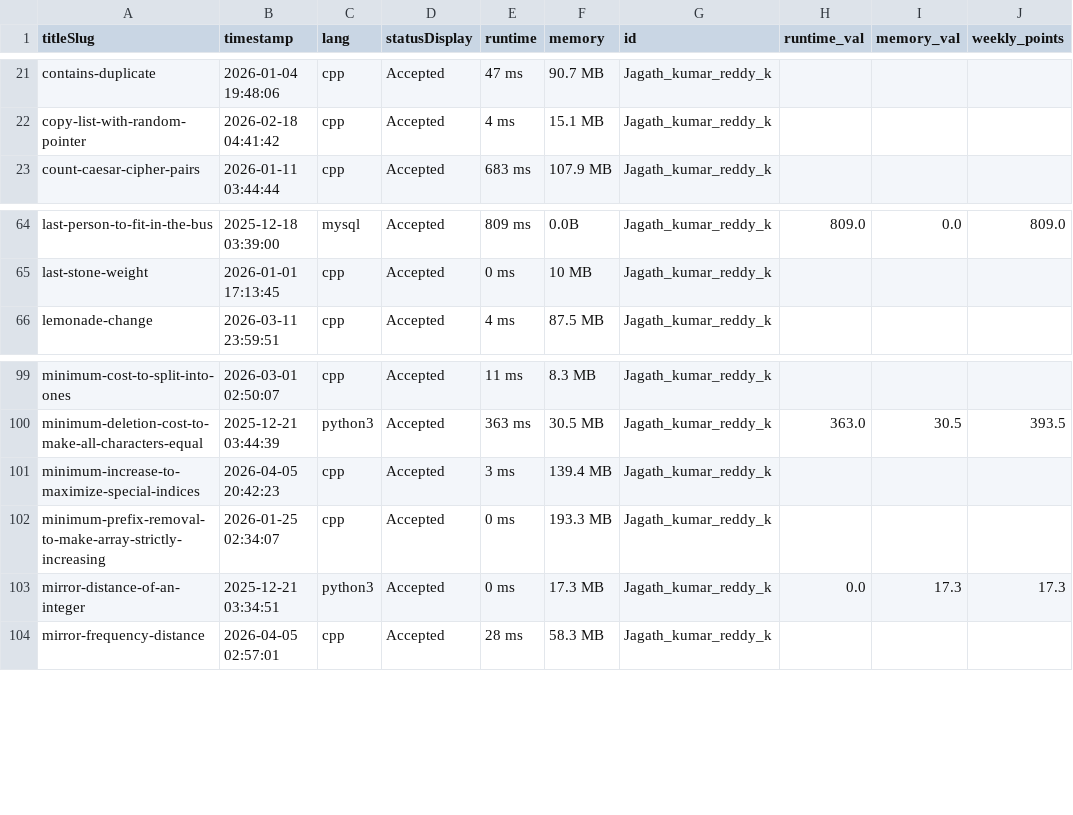
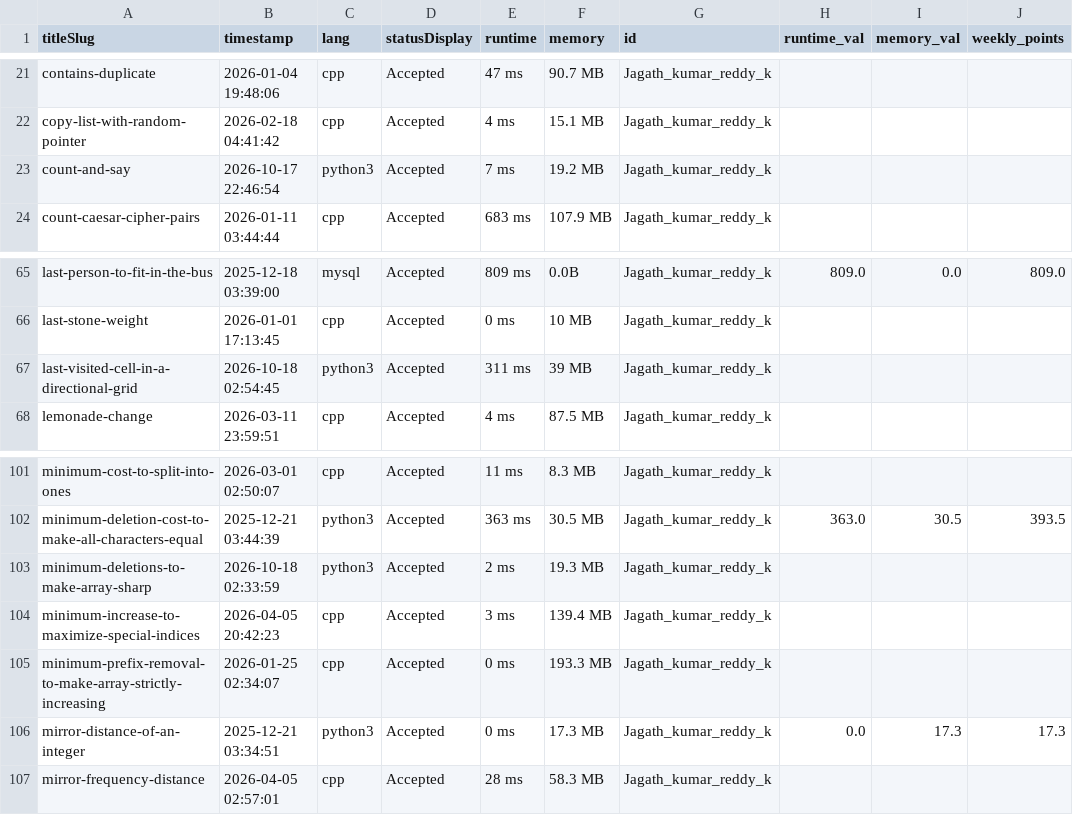
Before and after one commit to DSMLIUI/official-website, a CSV file: public/data/recent_ac_submissions.csv, drawn as a sheet; only a part is shown, gaps mark what is left out; the diff names each change by its address in the sheet, - before the commit and + after, or states it on an @@ line.

```diff
--- a/public/data/recent_ac_submissions.csv
+++ b/public/data/recent_ac_submissions.csv
+row 23: count-and-say | 2026-10-17 22:46:54 | python3 | Accepted | 7 ms | 19.2 MB | Jagath_kumar_reddy_k
+row 67: last-visited-cell-in-a-directional-grid | 2026-10-18 02:54:45 | python3 | Accepted | 311 ms | 39 MB | Jagath_kumar_reddy_k
+row 103: minimum-deletions-to-make-array-sharp | 2026-10-18 02:33:59 | python3 | Accepted | 2 ms | 19.3 MB | Jagath_kumar_reddy_k
```
Also changed, not shown: public/data/leetcode_leaderboard.csv.
